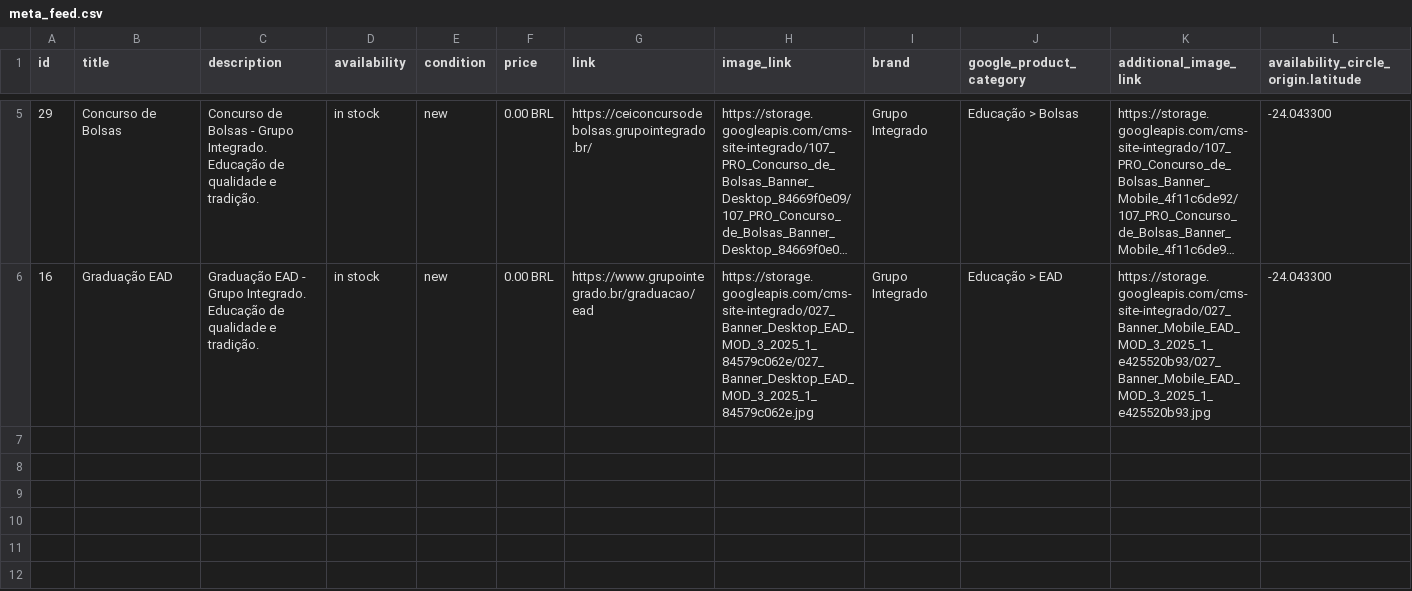
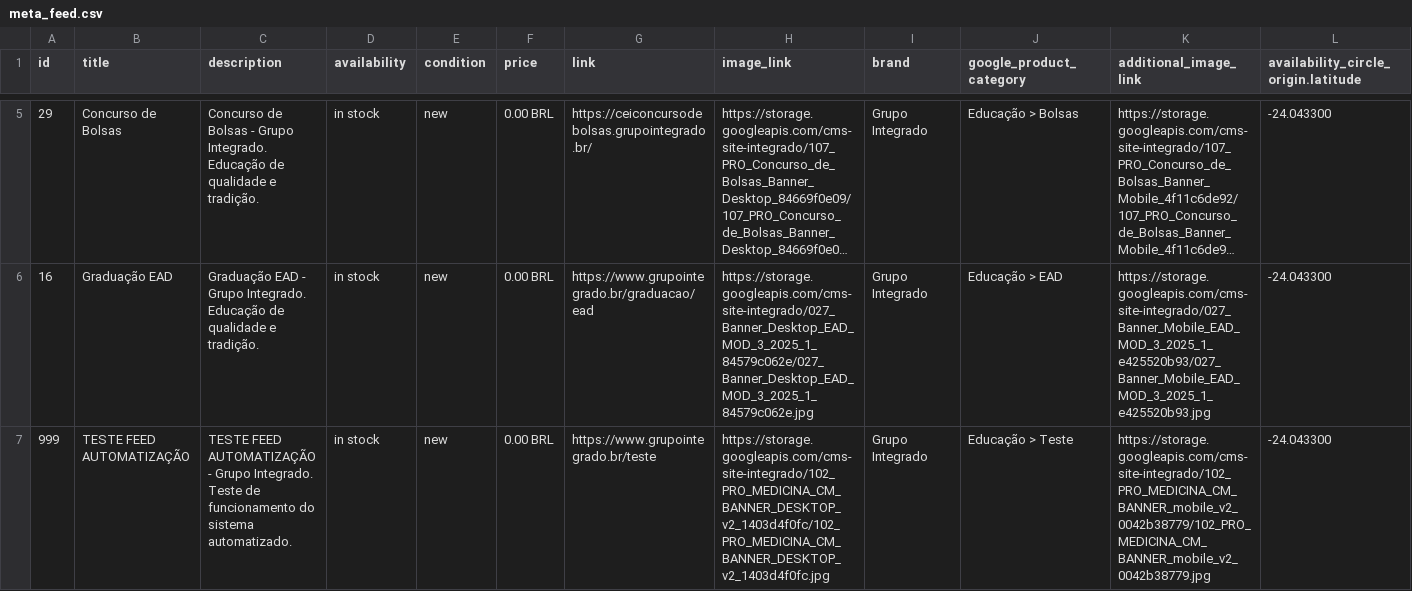
Before and after one commit to Badizan/meta-feed-grupo-integrado, a CSV file: meta_feed.csv, drawn as a sheet; only a part is shown, gaps mark what is left out; long unchanged cells end in …; rows hold the shown columns only; the diff names each change by its address in the sheet, - before the commit and + after, or states it on an @@ line.

Commit message:
ðŸ§ª TESTE: Adicionar item 'TESTE FEED AUTOMATIZAÃ‡ÃƒO' para validar funcionamento

```diff
--- a/meta_feed.csv
+++ b/meta_feed.csv
+row 7: 999 | TESTE FEED AUTOMATIZAÇÃO | TESTE FEED AUTOMATIZAÇÃO - Grupo Integrado. Teste de funcionamento do sistema automatizado. | in stock | new | 0.00 BRL | https://www.grupointegrado.br/teste | https://storage.googleapis.com/cms-site-integrado/102_PRO_MEDICINA_CM_BANNER_DESKTOP_v2_1403d4f0fc/102_PRO_MEDICINA_CM_BANNER_DESKTOP_v2_1403d4f0fc.jpg | Grupo Integrado | Educação > Teste | https://storage.googleapis.com/cms-site-integrado/102_PRO_MEDICINA_CM_BANNER_mobile_v2_0042b38779/102_PRO_MEDICINA_CM_BANNER_mobile_v2_0042b38779.jpg | -24.043300
```
